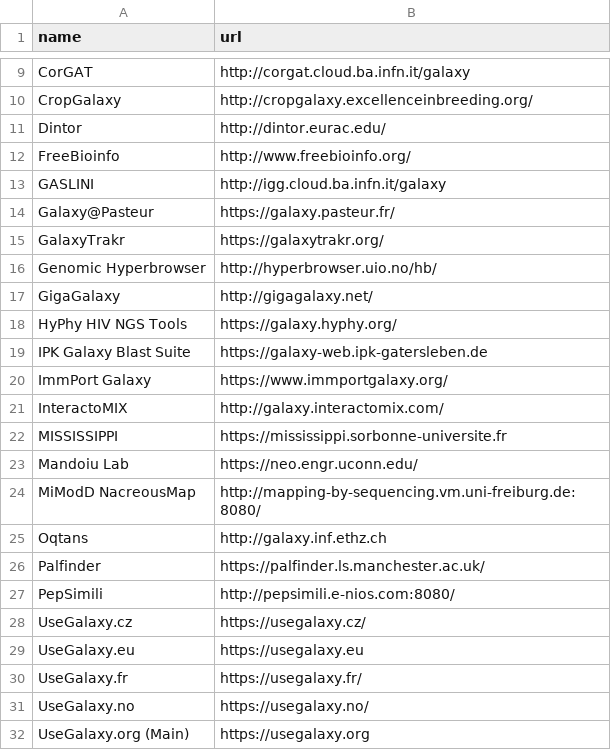
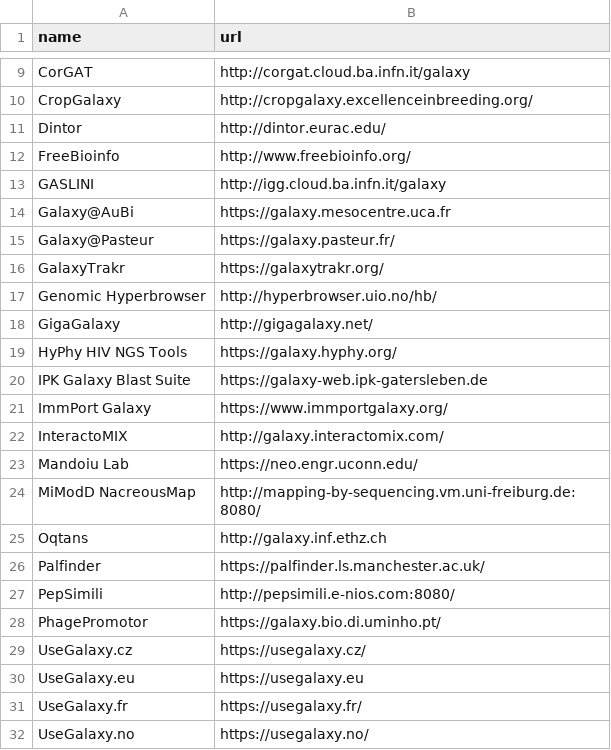
Before and after one commit to paulzierep/galaxy_tool_extractor, a CSV file: available_public_servers.csv, drawn as a sheet; only a part is shown, gaps mark what is left out; the shorter side is filled out with more unchanged rows.

Commit message:
Update results to output generated at 5d7cf87

```diff
--- a/available_public_servers.csv
+++ b/available_public_servers.csv
@@ -13,2 +13,3 @@ FreeBioinfo	http://www.freebioinfo.org/
 GASLINI	http://igg.cloud.ba.infn.it/galaxy
+Galaxy@AuBi	https://galaxy.mesocentre.uca.fr
 Galaxy@Pasteur	https://galaxy.pasteur.fr/
@@ -21,3 +22,2 @@ ImmPort Galaxy	https://www.immportgalaxy.org/
 InteractoMIX	http://galaxy.interactomix.com/
-MISSISSIPPI	https://mississippi.sorbonne-universite.fr
 Mandoiu Lab	https://neo.engr.uconn.edu/
@@ -27,2 +27,3 @@ Palfinder	https://palfinder.ls.manchester.ac.uk/
 PepSimili	http://pepsimili.e-nios.com:8080/
+PhagePromotor	https://galaxy.bio.di.uminho.pt/
 UseGalaxy.cz	https://usegalaxy.cz/
```
